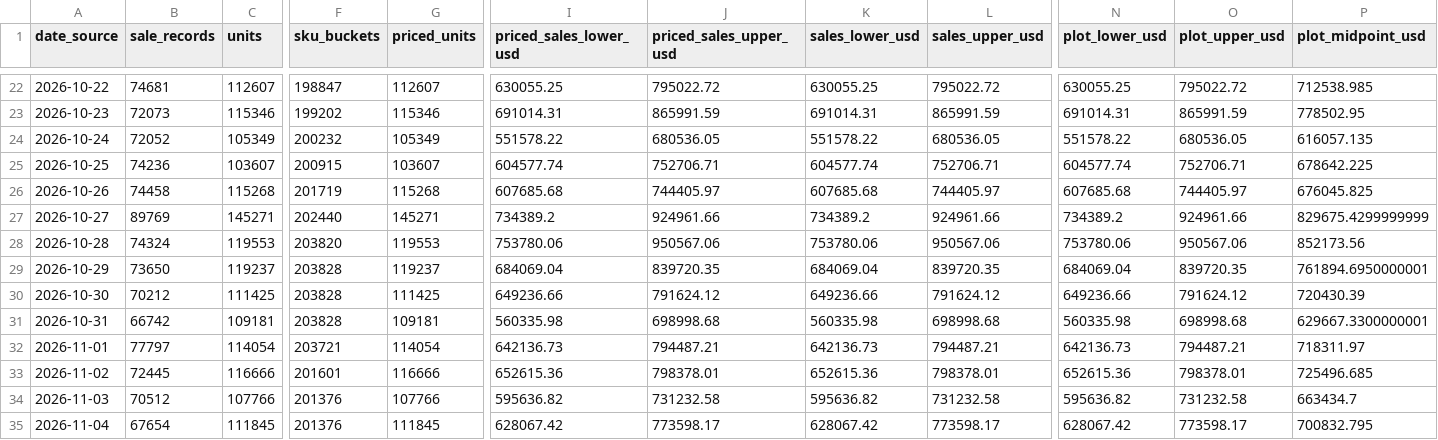
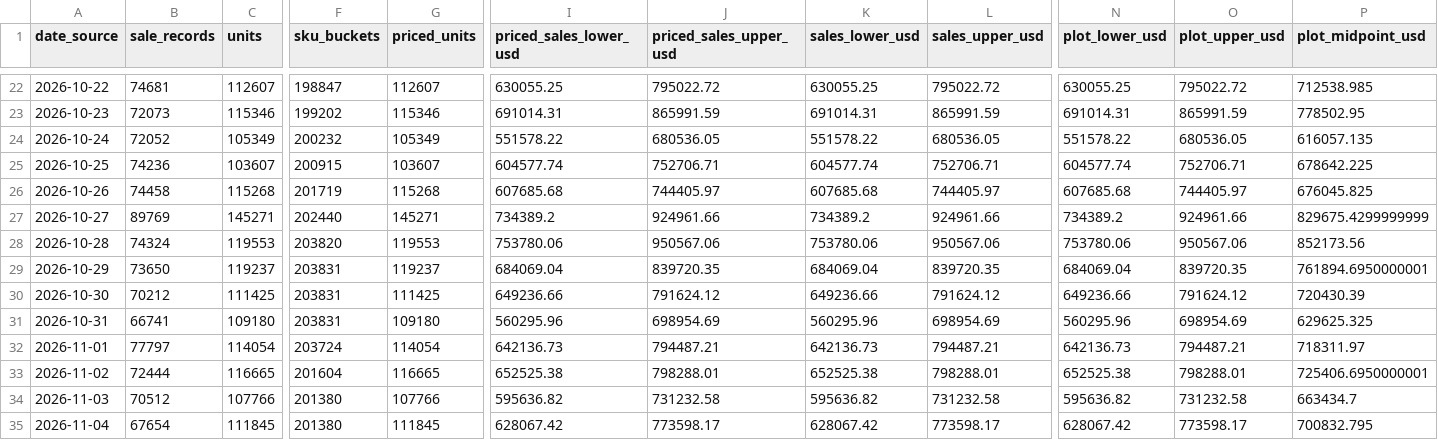
Before and after one commit to hanshanley/pokemon-tcg, a CSV file: reports/latest/sales-value.csv, drawn as a sheet; only a part is shown, gaps mark what is left out; the diff covers the shown part only; the diff names each change by its address in the sheet, - before the commit and + after, or states it on an @@ line.

```diff
--- a/reports/latest/sales-value.csv
+++ b/reports/latest/sales-value.csv
-F29:F31 (sku_buckets): 203828
+F29:F31 (sku_buckets): 203831
-B31 (sale_records): 66742
+B31 (sale_records): 66741
-C31 (units): 109181
+C31 (units): 109180
-G31 (priced_units): 109181
+G31 (priced_units): 109180
-I31 (priced_sales_lower_usd): 560335.98
+I31 (priced_sales_lower_usd): 560295.96
-J31 (priced_sales_upper_usd): 698998.68
+J31 (priced_sales_upper_usd): 698954.69
-K31 (sales_lower_usd): 560335.98
+K31 (sales_lower_usd): 560295.96
-L31 (sales_upper_usd): 698998.68
+L31 (sales_upper_usd): 698954.69
-N31 (plot_lower_usd): 560335.98
+N31 (plot_lower_usd): 560295.96
-O31 (plot_upper_usd): 698998.68
+O31 (plot_upper_usd): 698954.69
-P31 (plot_midpoint_usd): 629667.3300000001
+P31 (plot_midpoint_usd): 629625.325
-F32 (sku_buckets): 203721
+F32 (sku_buckets): 203724
-B33 (sale_records): 72445
+B33 (sale_records): 72444
-C33 (units): 116666
+C33 (units): 116665
-F33 (sku_buckets): 201601
+F33 (sku_buckets): 201604
-G33 (priced_units): 116666
+G33 (priced_units): 116665
-I33 (priced_sales_lower_usd): 652615.36
+I33 (priced_sales_lower_usd): 652525.38
-J33 (priced_sales_upper_usd): 798378.01
+J33 (priced_sales_upper_usd): 798288.01
-K33 (sales_lower_usd): 652615.36
+K33 (sales_lower_usd): 652525.38
-L33 (sales_upper_usd): 798378.01
+L33 (sales_upper_usd): 798288.01
-N33 (plot_lower_usd): 652615.36
+N33 (plot_lower_usd): 652525.38
-O33 (plot_upper_usd): 798378.01
+O33 (plot_upper_usd): 798288.01
-P33 (plot_midpoint_usd): 725496.685
+P33 (plot_midpoint_usd): 725406.6950000001
-F34:F35 (sku_buckets): 201376
+F34:F35 (sku_buckets): 201380
```
Also changed, not shown: 171 edited cells elsewhere in this file, reports/latest/daily-sales-value.csv, reports/latest/daily-trading.csv, 13 other files.
